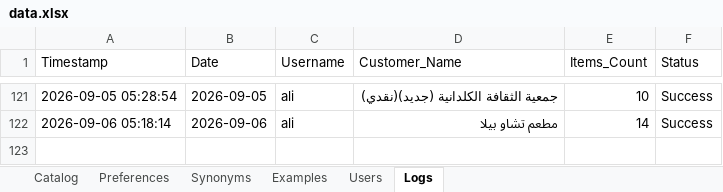
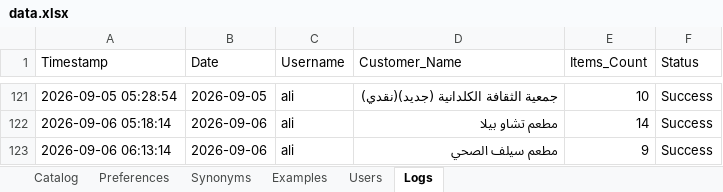
Before and after one commit to aliothman1997/order-entry-system, an Excel workbook: data.xlsx, sheet Logs, drawn as a sheet; only a part is shown, gaps mark what is left out; values as stored, in another font and other column widths than the file's, no borders; the diff names each change by its address in the sheet, - before the commit and + after, or states it on an @@ line.

Commit message:
تسجيل عملية طلبية جديدة لـ مطعم سيلف الصحي

```diff
--- a/data.xlsx (sheet Logs)
+++ b/data.xlsx (sheet Logs)
+row 123: 2026-09-06 06:13:14 | 2026-09-06 | ali | مطعم سيلف الصحي | 9 | Success
```
